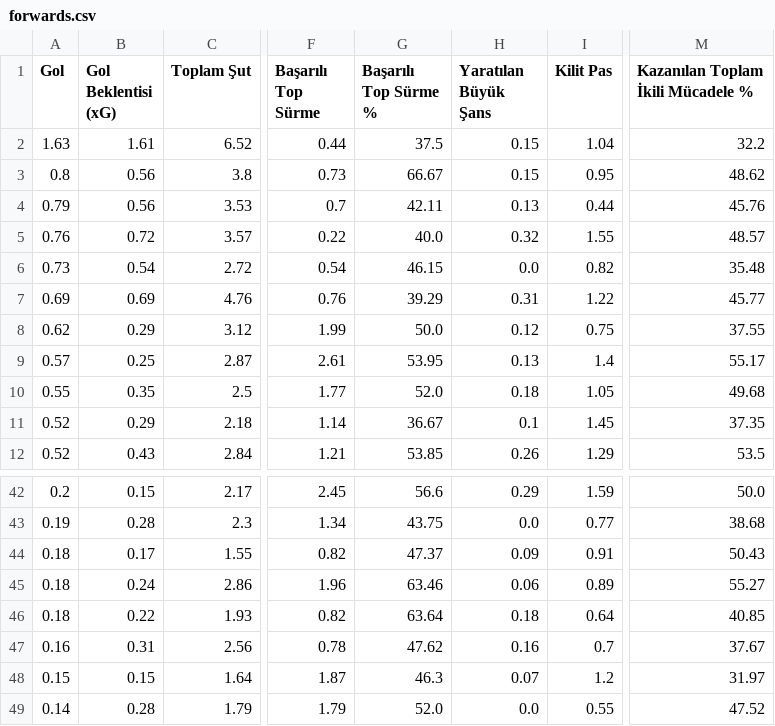
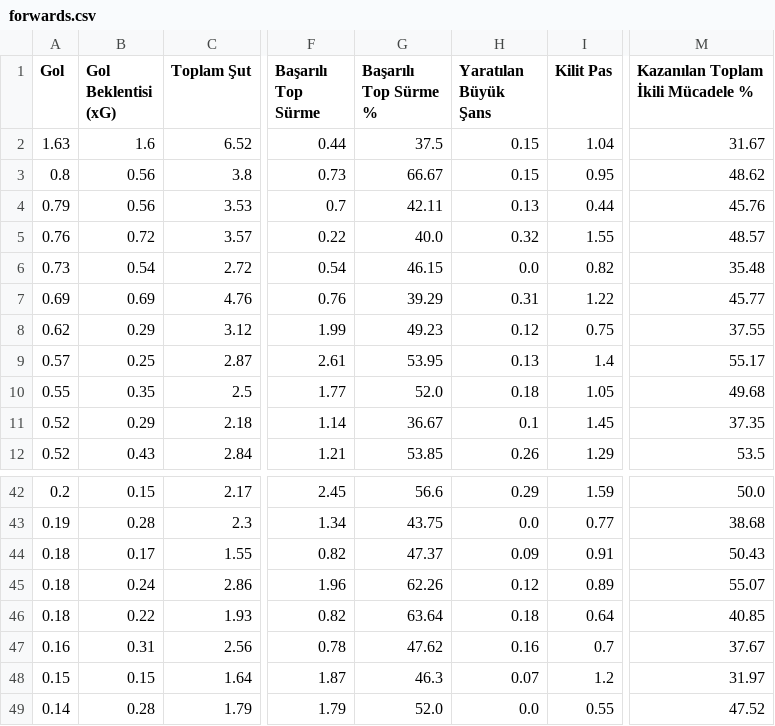
Before and after one commit to scatterradarcsv/csv_scatter_radar_15matches, a CSV file: forwards.csv, drawn as a sheet; only a part is shown, gaps mark what is left out; the diff names each change by its address in the sheet, - before the commit and + after, or states it on an @@ line.

Commit message:
Updated forwards.csv

```diff
--- a/forwards.csv
+++ b/forwards.csv
-B2 (Gol Beklentisi (xG)): 1.61
+B2 (Gol Beklentisi (xG)): 1.6
-M2: 32.2
+M2: 31.67
-G8 (Başarılı Top Sürme %): 50.0
+G8 (Başarılı Top Sürme %): 49.23
-G45 (Başarılı Top Sürme %): 63.46
+G45 (Başarılı Top Sürme %): 62.26
-H45 (Yaratılan Büyük Şans): 0.06
+H45 (Yaratılan Büyük Şans): 0.12
-M45: 55.27
+M45: 55.07
```
